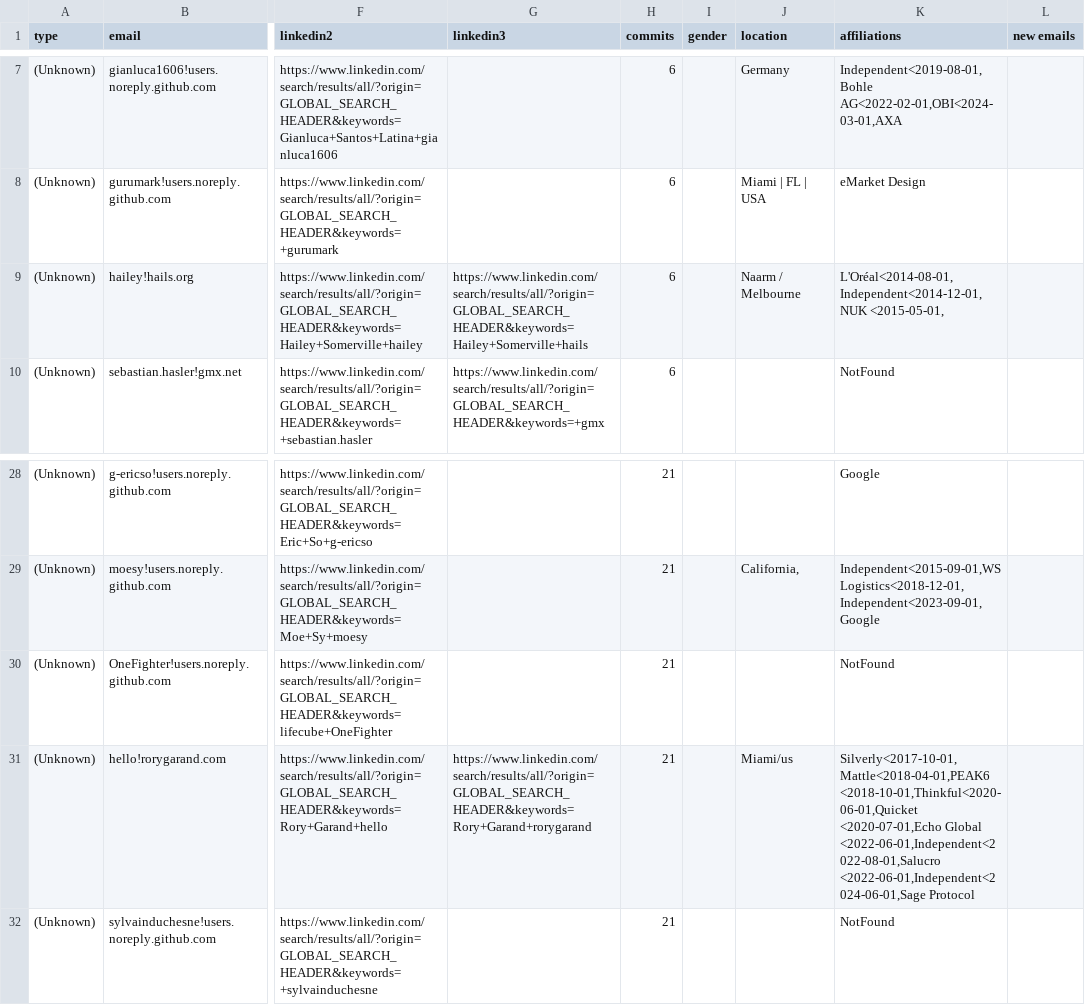
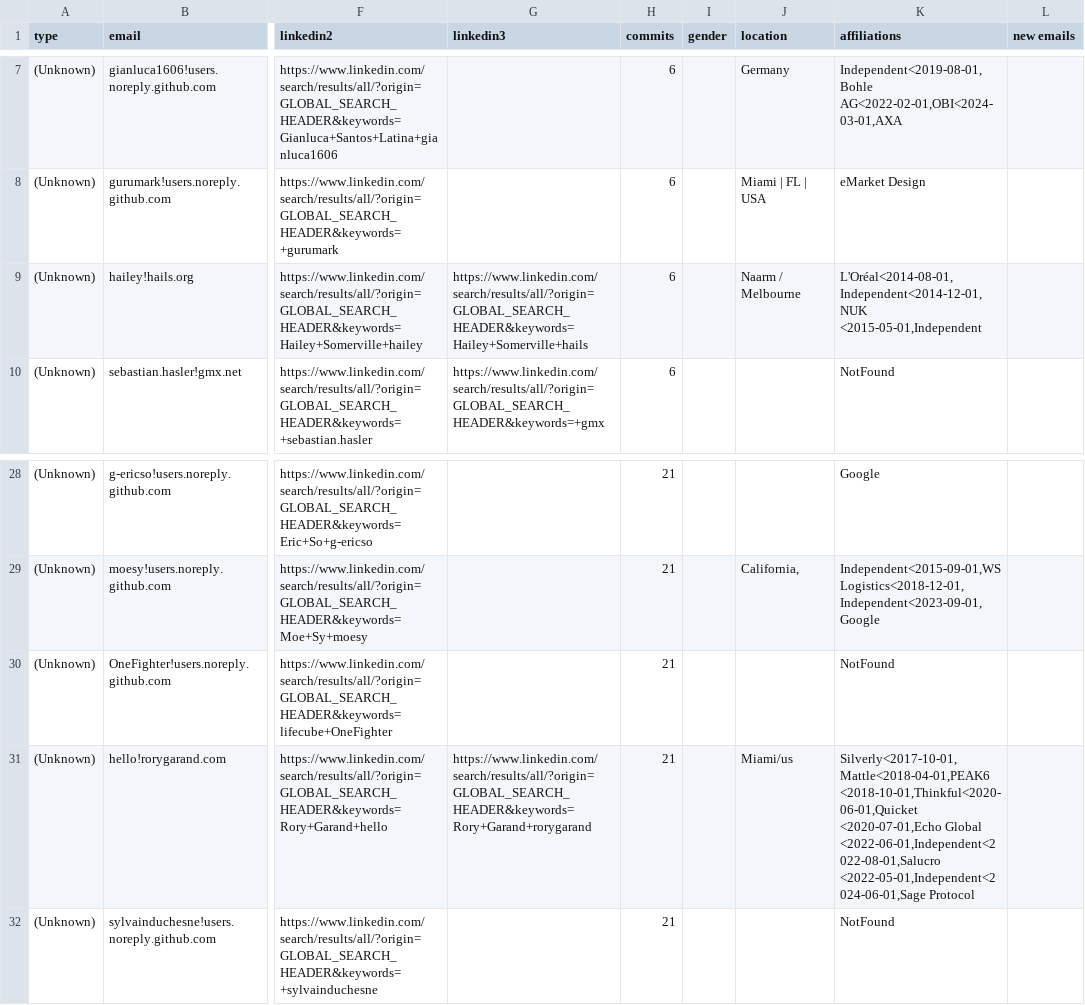
Before and after one commit to cncf/gitdm, a CSV file: src/affiliations.csv, drawn as a sheet; only a part is shown, gaps mark what is left out; the diff names each change by its address in the sheet, - before the commit and + after, or states it on an @@ line.

Commit message:
Manual fixes
Signed-off-by: Lukasz Gryglicki <lgryglicki@cncf.io>

```diff
--- a/src/affiliations.csv
+++ b/src/affiliations.csv
-K9 (affiliations): L'Oréal<2014-08-01,Independent<2014-12-01,NUK <2015-05-01,
+K9 (affiliations): L'Oréal<2014-08-01,Independent<2014-12-01,NUK <2015-05-01,Independent
-K31 (affiliations): …Global <2022-06-01,Independent<2022-08-01,Salucro <2022-06-01,Independent<2024-06-01,Sage Protocol
+K31 (affiliations): …Global <2022-06-01,Independent<2022-08-01,Salucro <2022-05-01,Independent<2024-06-01,Sage Protocol
```
